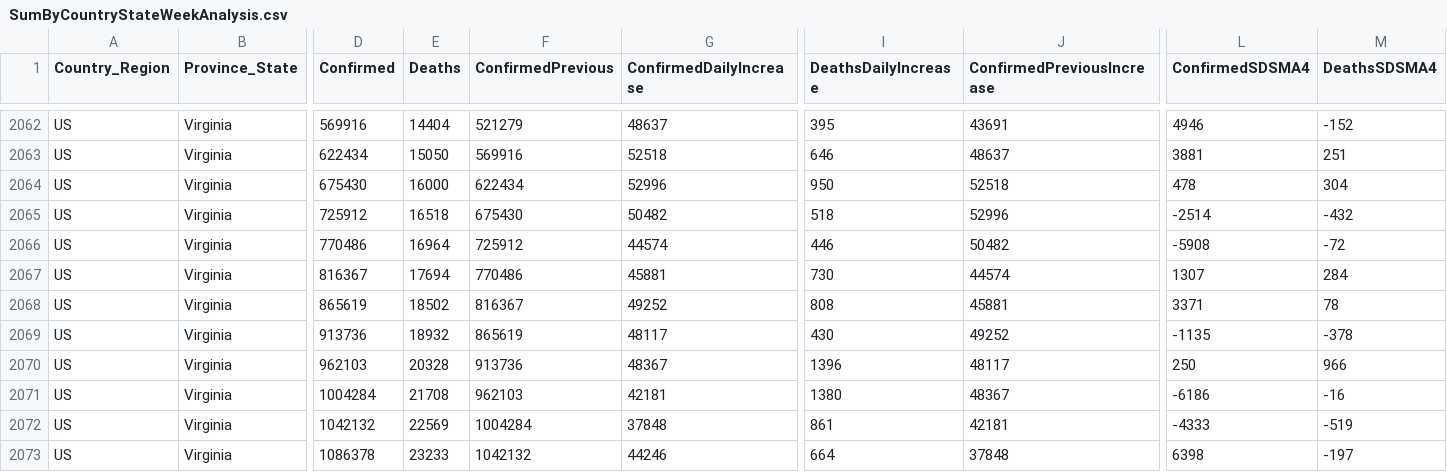
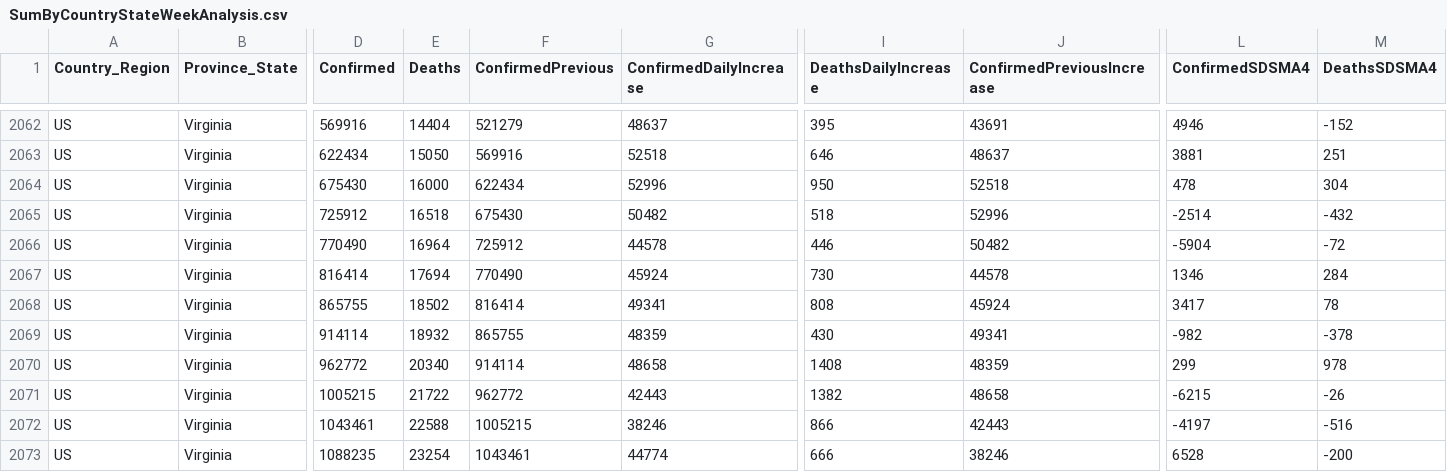
Before and after one commit to jclark017/COVID-19, a CSV file: sql/SumByCountryStateWeekAnalysis.csv, drawn as a sheet; only a part is shown, gaps mark what is left out; removed rows and columns are numbered as before the commit, all else as after; rows hold the shown columns only; the diff covers the shown part only; the diff names each change by its address in the sheet, - before the commit and + after, or states it on an @@ line.

```diff
--- a/sql/SumByCountryStateWeekAnalysis.csv
+++ b/sql/SumByCountryStateWeekAnalysis.csv
-D2066 (Confirmed): 770486
+D2066 (Confirmed): 770490
-G2066 (ConfirmedDailyIncrease): 44574
+G2066 (ConfirmedDailyIncrease): 44578
-L2066 (ConfirmedSDSMA4): -5908
+L2066 (ConfirmedSDSMA4): -5904
-D2067 (Confirmed): 816367
+D2067 (Confirmed): 816414
-F2067 (ConfirmedPrevious): 770486
+F2067 (ConfirmedPrevious): 770490
-G2067 (ConfirmedDailyIncrease): 45881
+G2067 (ConfirmedDailyIncrease): 45924
-J2067 (ConfirmedPreviousIncrease): 44574
+J2067 (ConfirmedPreviousIncrease): 44578
-L2067 (ConfirmedSDSMA4): 1307
+L2067 (ConfirmedSDSMA4): 1346
-D2068 (Confirmed): 865619
+D2068 (Confirmed): 865755
-F2068 (ConfirmedPrevious): 816367
+F2068 (ConfirmedPrevious): 816414
-G2068 (ConfirmedDailyIncrease): 49252
+G2068 (ConfirmedDailyIncrease): 49341
-J2068 (ConfirmedPreviousIncrease): 45881
+J2068 (ConfirmedPreviousIncrease): 45924
-L2068 (ConfirmedSDSMA4): 3371
+L2068 (ConfirmedSDSMA4): 3417
-D2069 (Confirmed): 913736
+D2069 (Confirmed): 914114
-F2069 (ConfirmedPrevious): 865619
+F2069 (ConfirmedPrevious): 865755
-G2069 (ConfirmedDailyIncrease): 48117
+G2069 (ConfirmedDailyIncrease): 48359
-J2069 (ConfirmedPreviousIncrease): 49252
+J2069 (ConfirmedPreviousIncrease): 49341
-L2069 (ConfirmedSDSMA4): -1135
+L2069 (ConfirmedSDSMA4): -982
-D2070 (Confirmed): 962103
+D2070 (Confirmed): 962772
-E2070 (Deaths): 20328
+E2070 (Deaths): 20340
-F2070 (ConfirmedPrevious): 913736
+F2070 (ConfirmedPrevious): 914114
-G2070 (ConfirmedDailyIncrease): 48367
+G2070 (ConfirmedDailyIncrease): 48658
-I2070 (DeathsDailyIncrease): 1396
+I2070 (DeathsDailyIncrease): 1408
-J2070 (ConfirmedPreviousIncrease): 48117
+J2070 (ConfirmedPreviousIncrease): 48359
-L2070 (ConfirmedSDSMA4): 250
+L2070 (ConfirmedSDSMA4): 299
-M2070 (DeathsSDSMA4): 966
+M2070 (DeathsSDSMA4): 978
-row 2071: US | Virginia | 1004284 | 21708 | 962103 | 42181 | 1380 | 48367 | -6186 | -16
-row 2072: US | Virginia | 1042132 | 22569 | 1004284 | 37848 | 861 | 42181 | -4333 | -519
-row 2073: US | Virginia | 1086378 | 23233 | 1042132 | 44246 | 664 | 37848 | 6398 | -197
+row 2071: US | Virginia | 1005215 | 21722 | 962772 | 42443 | 1382 | 48658 | -6215 | -26
+row 2072: US | Virginia | 1043461 | 22588 | 1005215 | 38246 | 866 | 42443 | -4197 | -516
+row 2073: US | Virginia | 1088235 | 23254 | 1043461 | 44774 | 666 | 38246 | 6528 | -200
```
Also changed, not shown: 18 edited cells elsewhere in this file, sql/SumByCountryDateAnalysis.csv, sql/SumByCountryStateDateAnalysis.csv, 2 other files.
